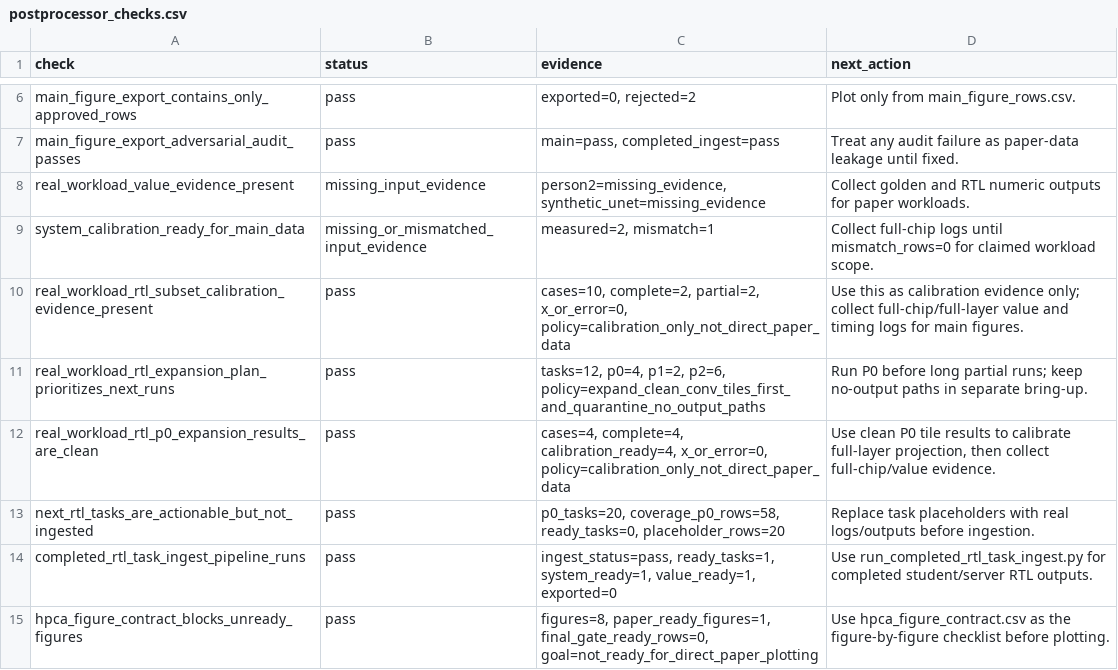
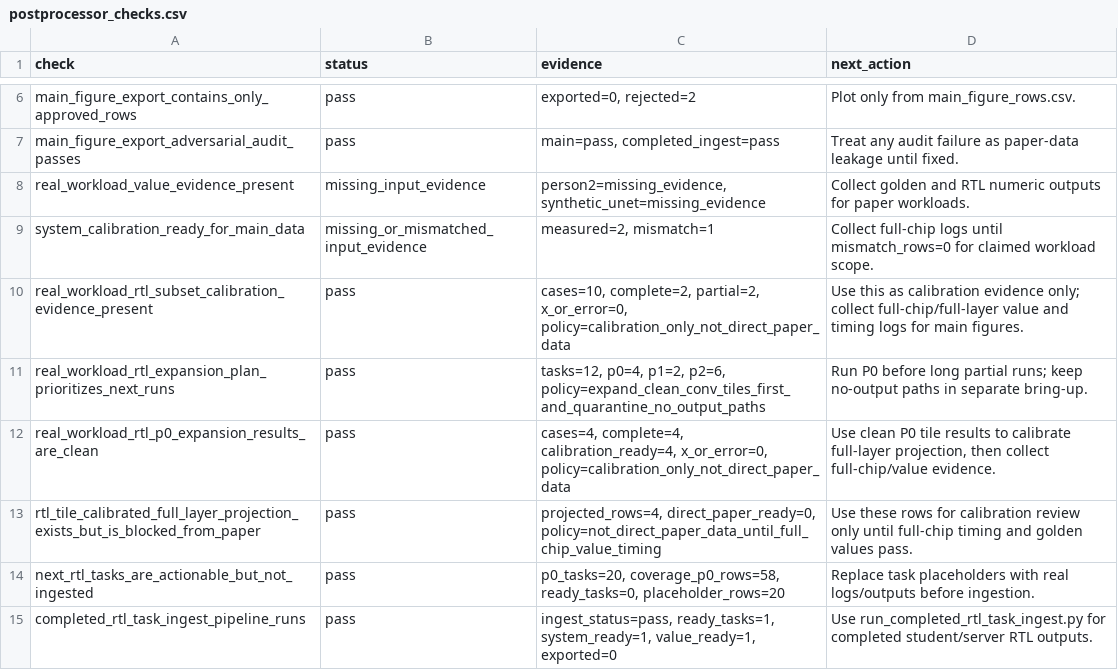
Before and after one commit to Hughger/FLOOD, a CSV file: results/flood_cycle_sim_v1/postprocessor_scorecard/postprocessor_checks.csv, drawn as a sheet; only a part is shown, gaps mark what is left out; the shorter side is filled out with more unchanged rows; the diff names each change by its address in the sheet, - before the commit and + after, or states it on an @@ line.

```diff
--- a/results/flood_cycle_sim_v1/postprocessor_scorecard/postprocessor_checks.csv
+++ b/results/flood_cycle_sim_v1/postprocessor_scorecard/postprocessor_checks.csv
+row 13: rtl_tile_calibrated_full_layer_projection_exists_but_is_blocked_from_paper | pass | projected_rows=4, direct_paper_ready=0, policy=not_direct_paper_data_until_full_chip_value_timing | Use these rows for calibration review only until full-chip timing and golden values pass.
```
Also changed, not shown: results/flood_cycle_sim_v1/postprocessor_scorecard/postprocessor_summary.csv, results/flood_cycle_sim_v1/readiness_report/readiness_requirements.csv, 11 other files.
